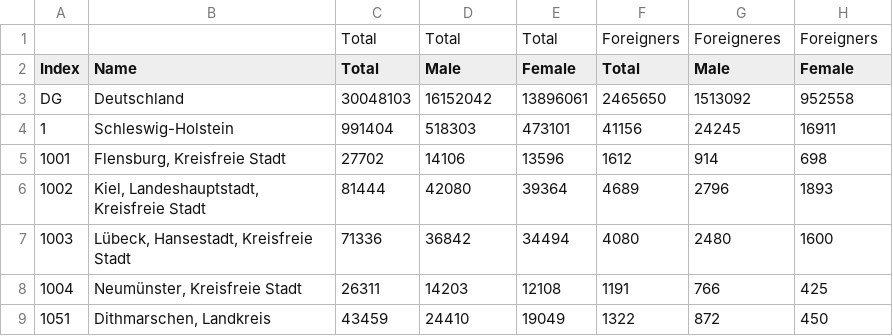
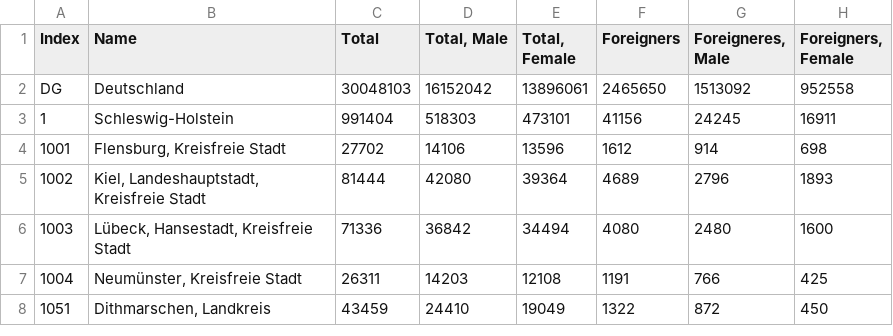
Before and after one commit to eebart/EPA_AdvancedSD_Landkreis, a CSV file: AllDataFromDatabase/SomethingLikePeopleWorkinh.csv, drawn as a sheet; only a part is shown.

```diff
--- a/AllDataFromDatabase/SomethingLikePeopleWorkinh.csv
+++ b/AllDataFromDatabase/SomethingLikePeopleWorkinh.csv
@@ -1,3 +1,2 @@
-,,Total,Total,Total,Foreigners,Foreigneres,Foreigners
-Index,Name,Total,Male,Female,Total,Male,Female
+Index,Name,Total,"Total, Male","Total, Female",Foreigners,"Foreigneres, Male","Foreigners, Female"
 DG,Deutschland,30048103,16152042,13896061,2465650,1513092,952558
```
Also changed, not shown: AllDataFromDatabase/HigherEducated.csv, AllDataFromDatabase/Landkreise.csv.
